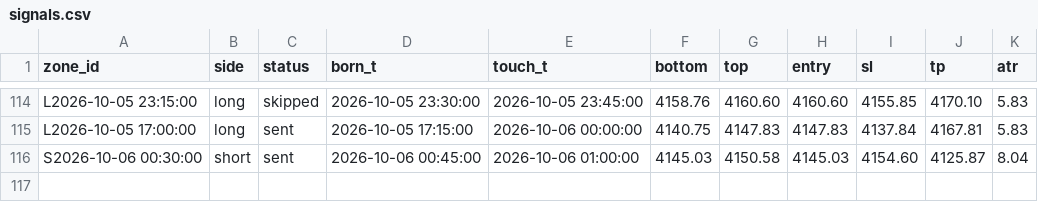
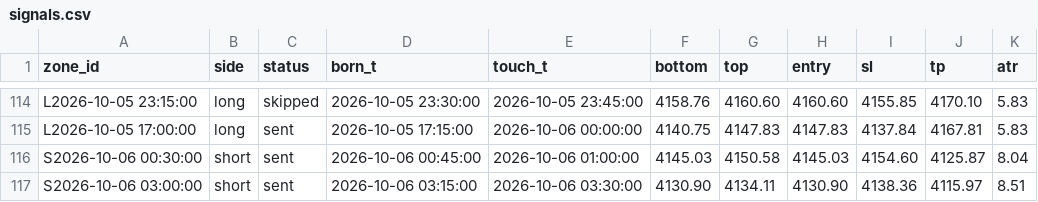
Before and after one commit to kureha722-arch/Signal-Gold, a CSV file: signals.csv, drawn as a sheet; only a part is shown, gaps mark what is left out.

```diff
--- a/signals.csv
+++ b/signals.csv
@@ -116 +116,2 @@ L2026-10-05 17:00:00,long,sent,2026-10-05 17:15:00,2026-10-06 00:00:00,4140.75,4
 S2026-10-06 00:30:00,short,sent,2026-10-06 00:45:00,2026-10-06 01:00:00,4145.03,4150.58,4145.03,4154.60,4125.87,8.04
+S2026-10-06 03:00:00,short,sent,2026-10-06 03:15:00,2026-10-06 03:30:00,4130.90,4134.11,4130.90,4138.36,4115.97,8.51
```
Also changed, not shown: bars.csv, 1 other file.
